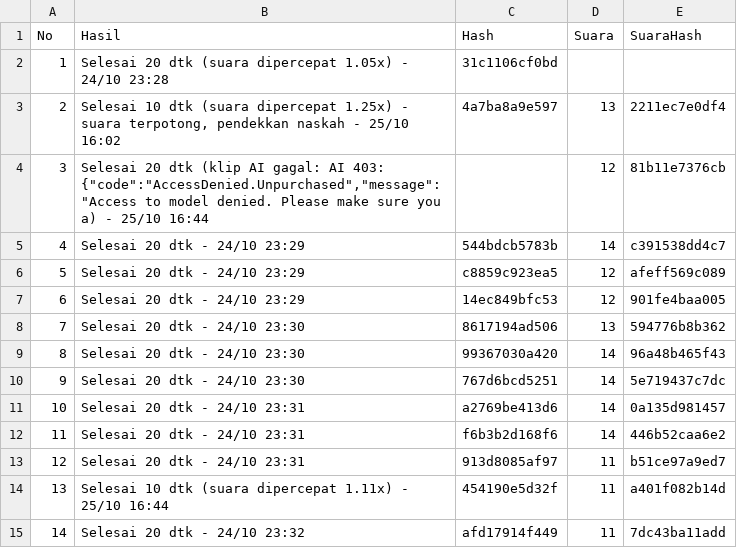
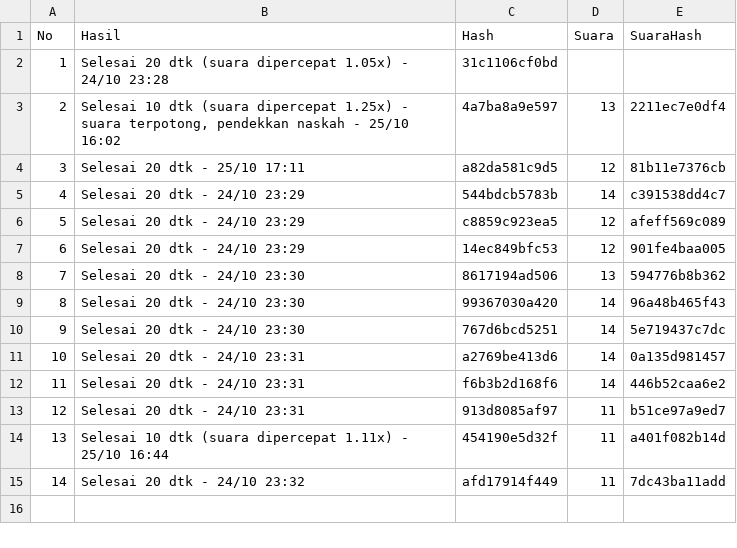
Before and after one commit to moramora04/affiliate-konten, a CSV file: output/hasil.csv, drawn as a sheet.

```diff
--- a/output/hasil.csv
+++ b/output/hasil.csv
@@ -3,3 +3,3 @@ No,Hasil,Hash,Suara,SuaraHash
 2,"Selesai 10 dtk (suara dipercepat 1.25x) - suara terpotong, pendekkan naskah - 25/10 16:02",4a7ba8a9e597,13,2211ec7e0df4
-3,"Selesai 20 dtk (klip AI gagal: AI 403: {""code"":""AccessDenied.Unpurchased"",""message"":""Access to model denied. Please make sure you a) - 25/10 16:44",,12,81b11e7376cb
+3,Selesai 20 dtk - 25/10 17:11,a82da581c9d5,12,81b11e7376cb
 4,Selesai 20 dtk - 24/10 23:29,544bdcb5783b,14,c391538dd4c7
```
Also changed, not shown: 1 other file.
